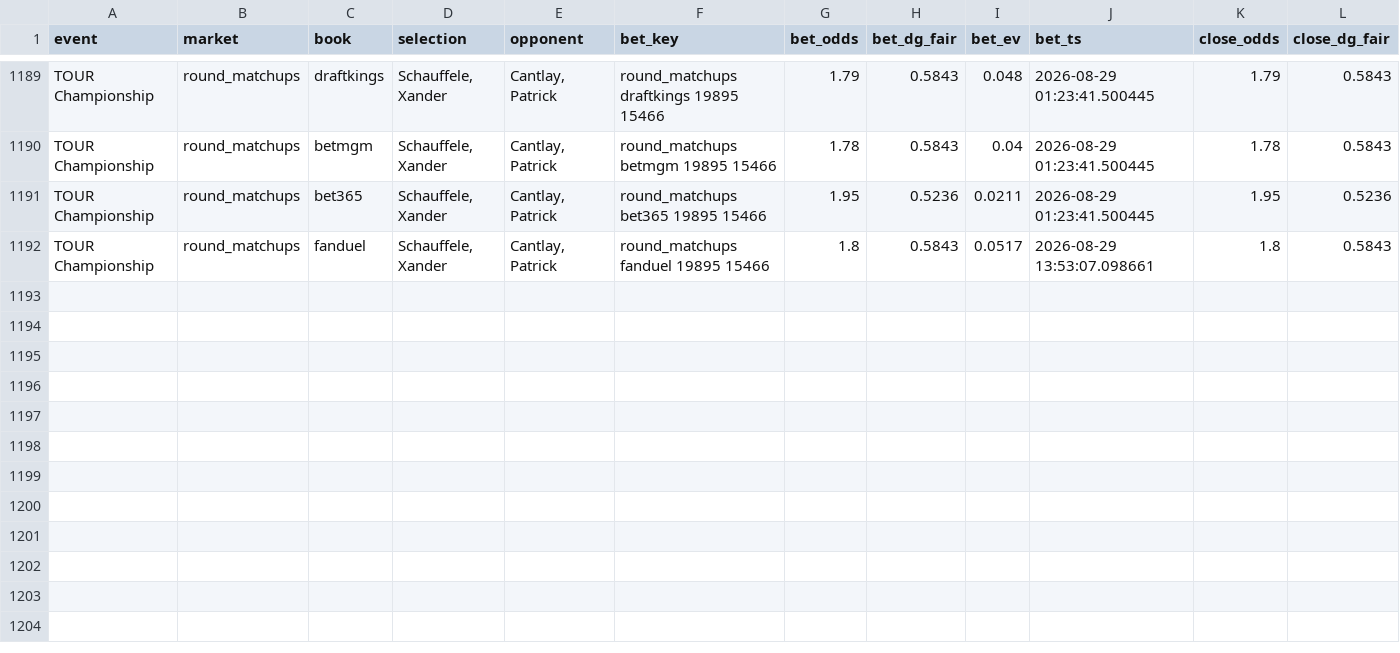
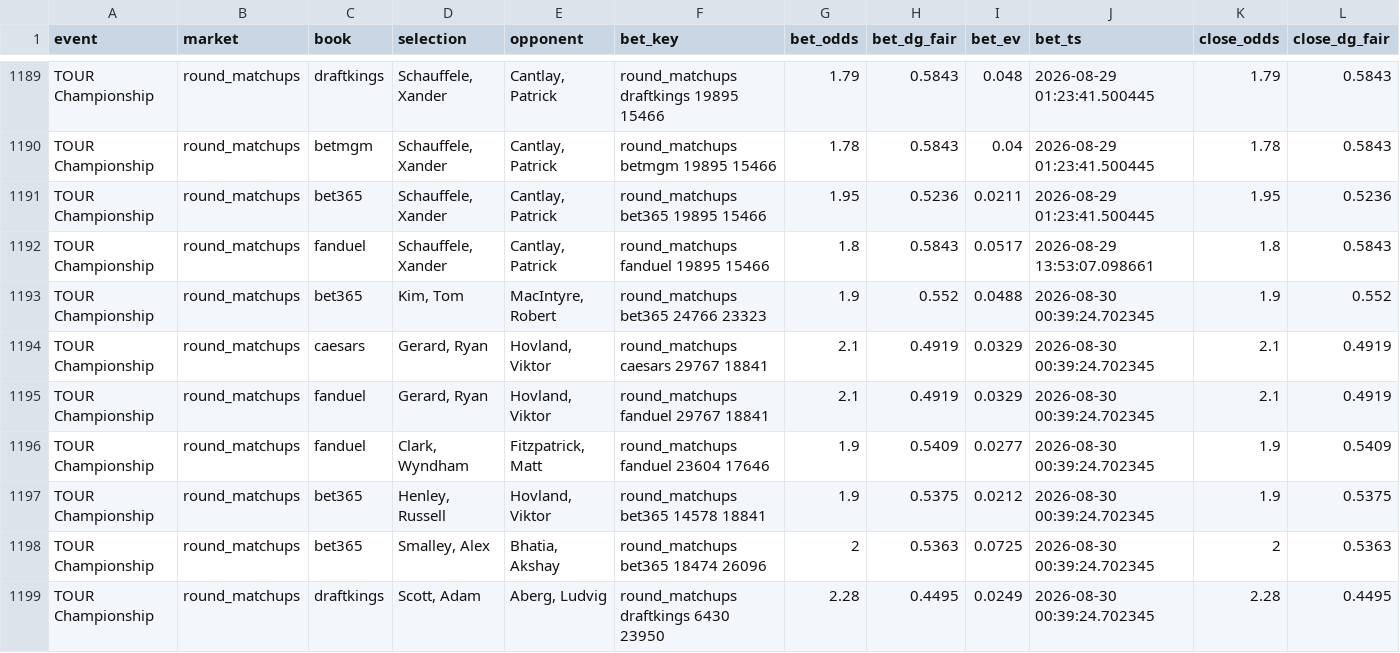
Before and after one commit to lucas-diehl/evbetting, a CSV file: golf_picks/clv_results.csv, drawn as a sheet; only a part is shown, gaps mark what is left out; rows hold the shown columns only; the diff names each change by its address in the sheet, - before the commit and + after, or states it on an @@ line.

```diff
--- a/golf_picks/clv_results.csv
+++ b/golf_picks/clv_results.csv
+row 1193: TOUR Championship | round_matchups | bet365 | Kim, Tom | MacIntyre, Robert | round_matchups bet365 24766 23323 | 1.9 | 0.552 | 0.0488 | 2026-08-30 00:39:24.702345 | 1.9 | 0.552
+row 1194: TOUR Championship | round_matchups | caesars | Gerard, Ryan | Hovland, Viktor | round_matchups caesars 29767 18841 | 2.1 | 0.4919 | 0.0329 | 2026-08-30 00:39:24.702345 | 2.1 | 0.4919
+row 1195: TOUR Championship | round_matchups | fanduel | Gerard, Ryan | Hovland, Viktor | round_matchups fanduel 29767 18841 | 2.1 | 0.4919 | 0.0329 | 2026-08-30 00:39:24.702345 | 2.1 | 0.4919
+row 1196: TOUR Championship | round_matchups | fanduel | Clark, Wyndham | Fitzpatrick, Matt | round_matchups fanduel 23604 17646 | 1.9 | 0.5409 | 0.0277 | 2026-08-30 00:39:24.702345 | 1.9 | 0.5409
+row 1197: TOUR Championship | round_matchups | bet365 | Henley, Russell | Hovland, Viktor | round_matchups bet365 14578 18841 | 1.9 | 0.5375 | 0.0212 | 2026-08-30 00:39:24.702345 | 1.9 | 0.5375
+row 1198: TOUR Championship | round_matchups | bet365 | Smalley, Alex | Bhatia, Akshay | round_matchups bet365 18474 26096 | 2 | 0.5363 | 0.0725 | 2026-08-30 00:39:24.702345 | 2 | 0.5363
+row 1199: TOUR Championship | round_matchups | draftkings | Scott, Adam | Aberg, Ludvig | round_matchups draftkings 6430 23950 | 2.28 | 0.4495 | 0.0249 | 2026-08-30 00:39:24.702345 | 2.28 | 0.4495
```
Also changed, not shown: golf_picks/alerts_log.csv, 2 other files.
